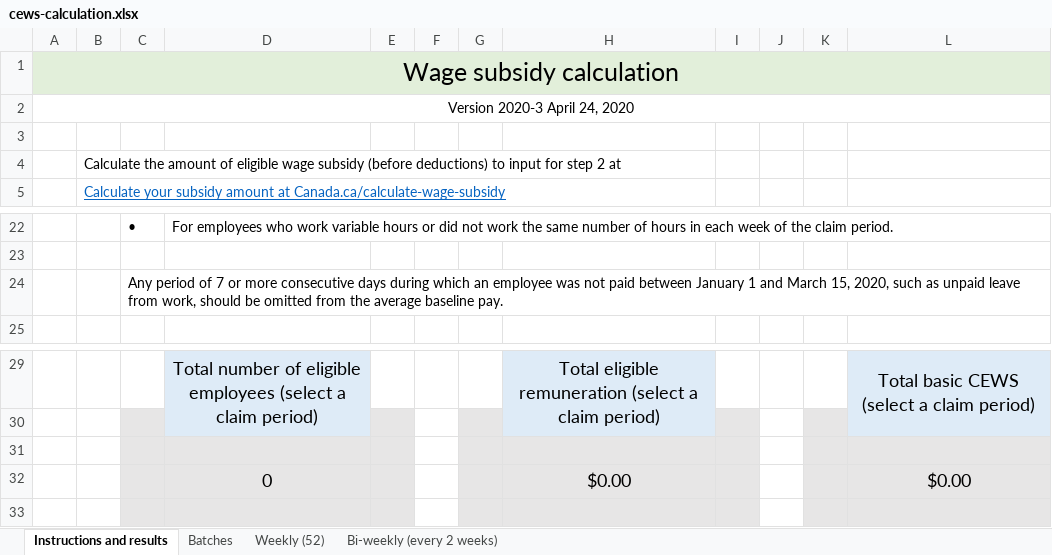
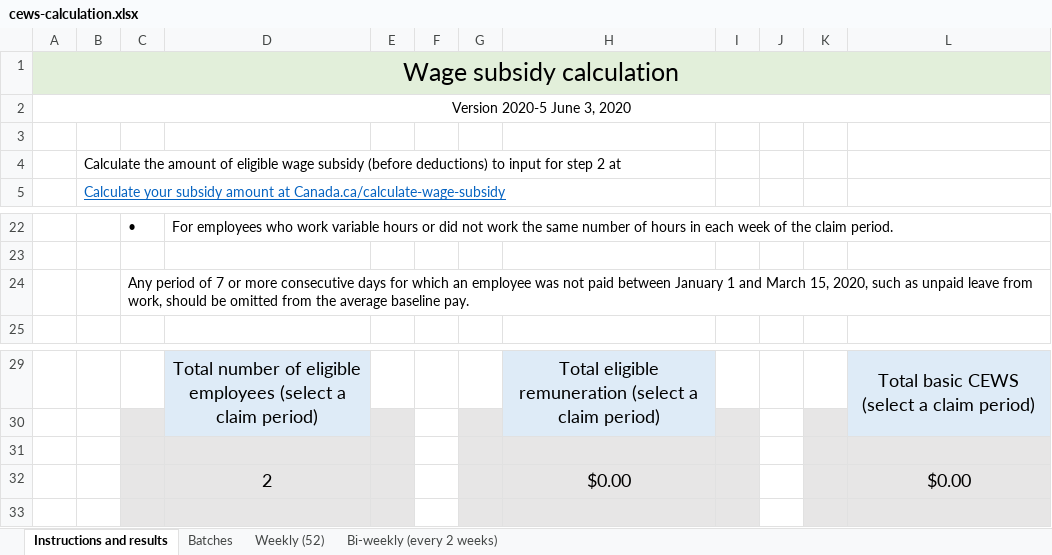
Before and after one commit to gc-proto/wayfinding-orientation, an Excel workbook: proto/wage-subsidy/cews-calculation.xlsx, sheet Instructions and results, drawn as a sheet; only a part is shown, gaps mark what is left out; values as stored, in another font and other column widths than the file's, no borders; the diff names each change by its address in the sheet, - before the commit and + after, or states it on an @@ line.

```diff
--- a/proto/wage-subsidy/cews-calculation.xlsx (sheet Instructions and results)
+++ b/proto/wage-subsidy/cews-calculation.xlsx (sheet Instructions and results)
-A2: Version 2020-3 April 24, 2020
+A2: Version 2020-5 June 3, 2020
-C24: …consecutive days during which an…
+C24: …consecutive days for which an…
-D32: 0
+D32: 2
```
Also changed, not shown: sheet Bi-weekly (every 2 weeks), sheet Weekly (52).
